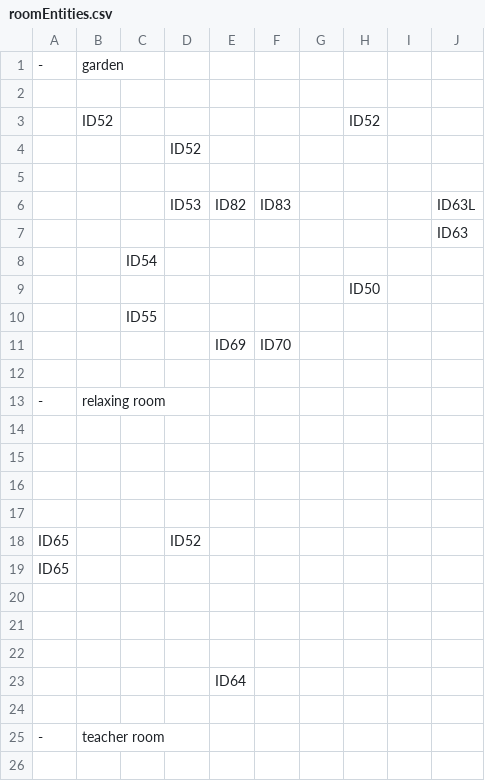
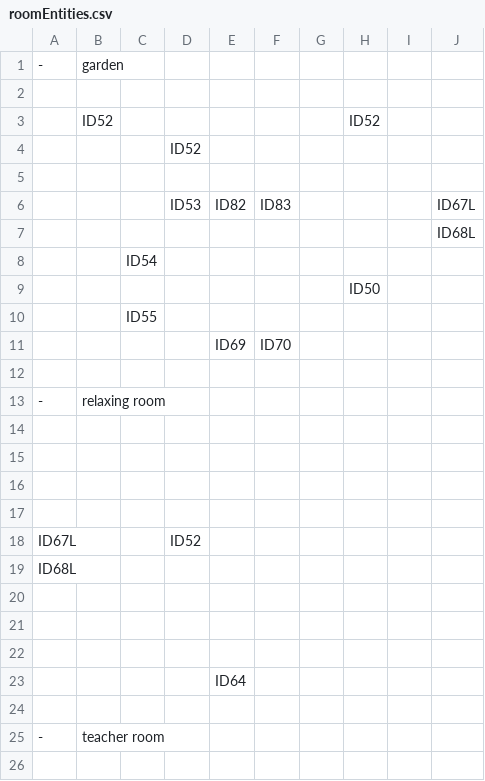
Before and after one commit to SE-ST-1-Grp-7/Zuul, a CSV file: Semesterprojekt/res/presets/roomEntities.csv, drawn as a sheet; only a part is shown.

```diff
--- a/Semesterprojekt/res/presets/roomEntities.csv
+++ b/Semesterprojekt/res/presets/roomEntities.csv
@@ -5,4 +5,4 @@
      ,     ,     ,     ,     ,     ,     ,     ,     ,
-     ,     ,     , ID53, ID82, ID83,     ,     ,     , ID63L
-     ,     ,     ,     ,     ,     ,     ,     ,     , ID63
+     ,     ,     , ID53, ID82, ID83,     ,     ,     , ID67L
+     ,     ,     ,     ,     ,     ,     ,     ,     , ID68L
      ,     , ID54,     ,     ,     ,     ,     ,     ,
@@ -17,4 +17,4 @@
      ,     ,     ,     ,     ,     ,     ,     ,     ,
- ID65,     ,     , ID52,     ,     ,     ,     ,     ,
- ID65,     ,     ,     ,     ,     ,     ,     ,     ,
+ ID67L,     ,     , ID52,     ,     ,     ,     ,     ,
+ ID68L,     ,     ,     ,     ,     ,     ,     ,     ,
      ,     ,     ,     ,     ,     ,     ,     ,     ,
```
Also changed, not shown: 1 other file.
